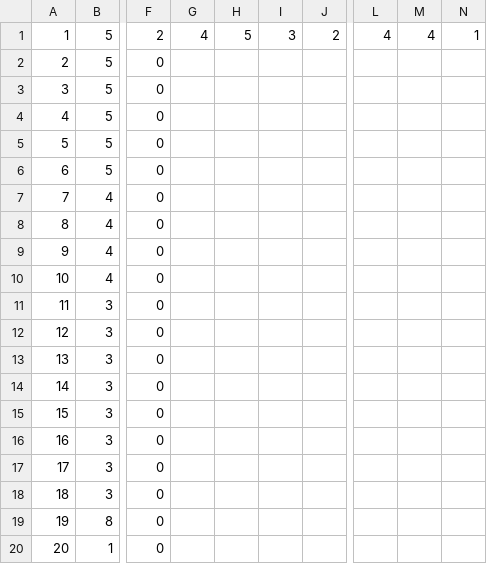
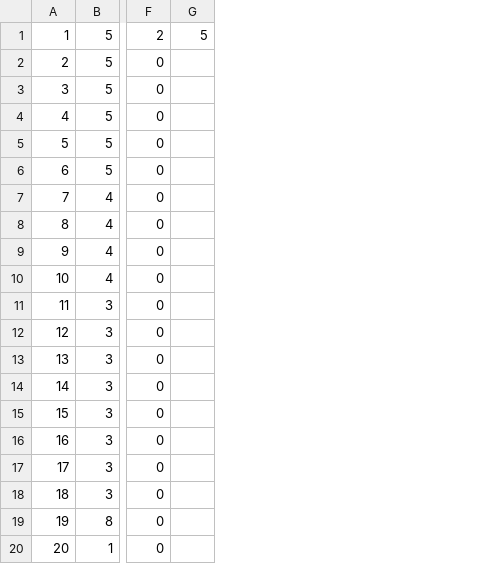
Before and after one commit to ABI-2024/ScrumTeam7, a CSV file: ScrumTeam7/Datenwellen.csv, drawn as a sheet; only a part is shown, gaps mark what is left out; the diff names each change by its address in the sheet, - before the commit and + after, or states it on an @@ line.

```diff
--- a/ScrumTeam7/Datenwellen.csv
+++ b/ScrumTeam7/Datenwellen.csv
-column G, row 1: 4
-column I, row 1: 3
-column J, row 1: 2
-column L, row 1: 4
-column M, row 1: 4
-column N, row 1: 1
```
Also changed, not shown: 3 other files.
